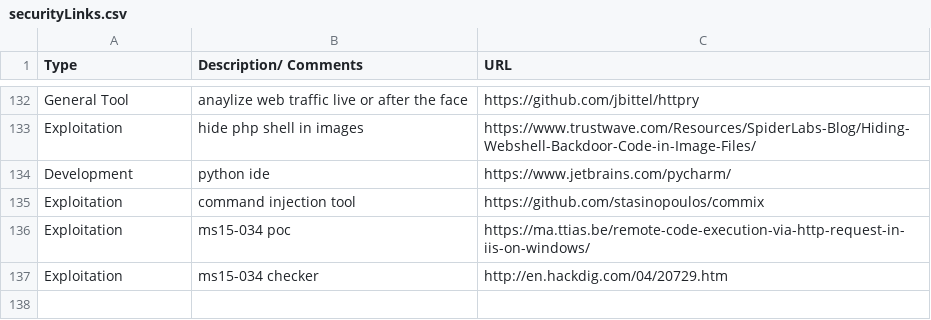
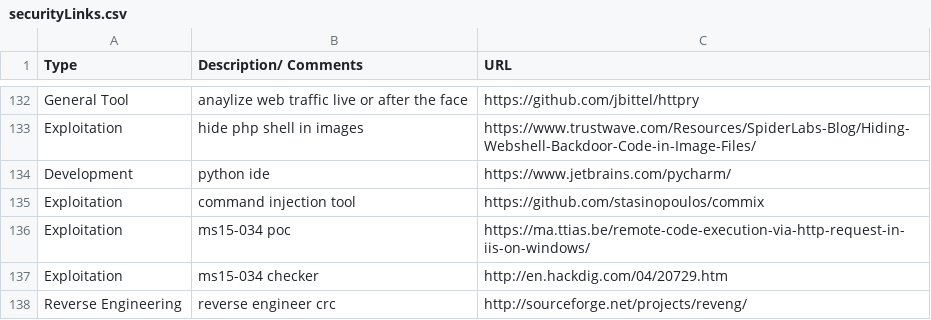
Before and after one commit to fulmetalpackets/securityLinks, a CSV file: securityLinks.csv, drawn as a sheet; only a part is shown, gaps mark what is left out; the diff names each change by its address in the sheet, - before the commit and + after, or states it on an @@ line.

Commit message:
Update securityLinks.csv

```diff
--- a/securityLinks.csv
+++ b/securityLinks.csv
+row 138: Reverse Engineering | reverse engineer crc | http://sourceforge.net/projects/reveng/
```
